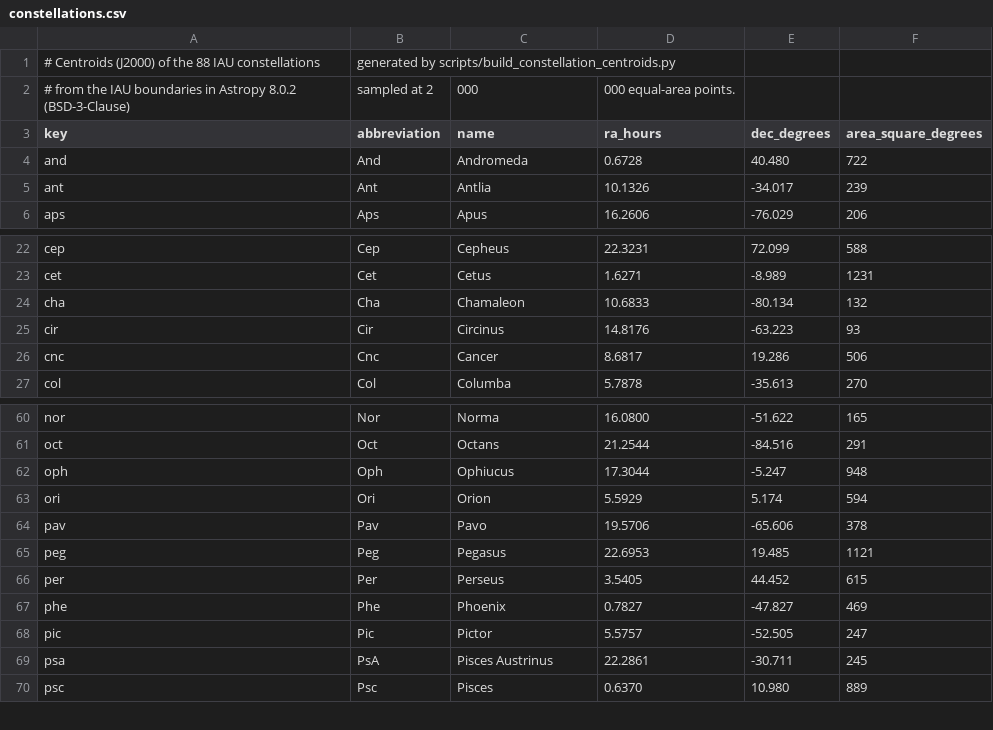
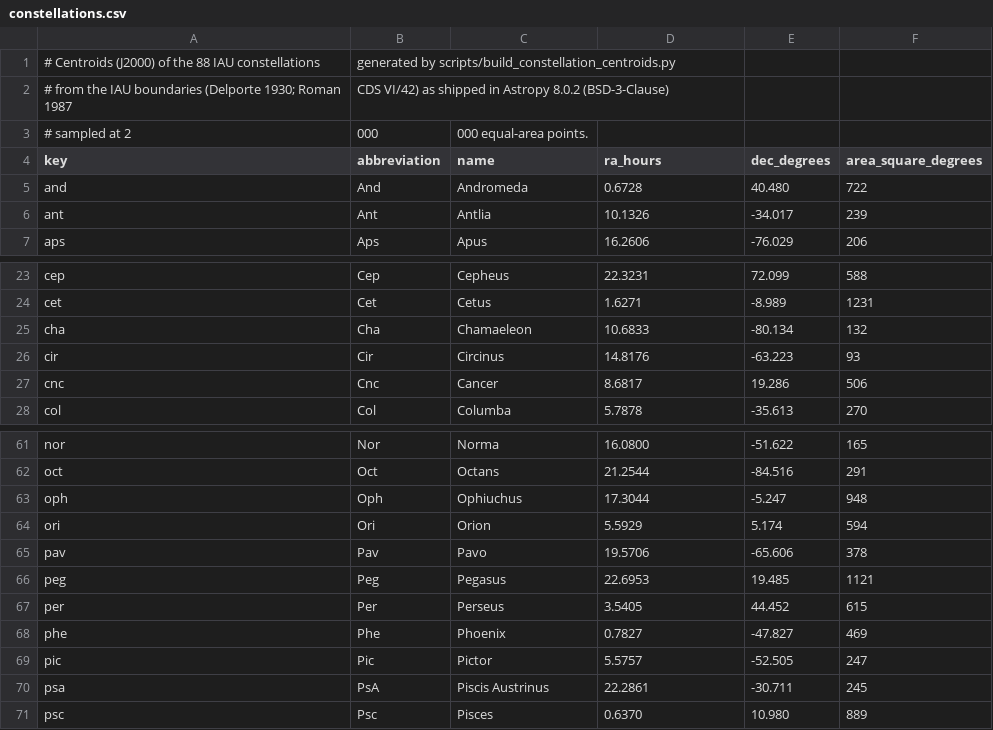
Before and after one commit to kirbym/starcast, a CSV file: backend/app/data/constellations.csv, drawn as a sheet; only a part is shown, gaps mark what is left out.

```diff
--- a/backend/app/data/constellations.csv
+++ b/backend/app/data/constellations.csv
@@ -1,3 +1,4 @@
 # Centroids (J2000) of the 88 IAU constellations, generated by scripts/build_constellation_centroids.py
-# from the IAU boundaries in Astropy 8.0.2 (BSD-3-Clause), sampled at 2,000,000 equal-area points.
+# from the IAU boundaries (Delporte 1930; Roman 1987, CDS VI/42) as shipped in Astropy 8.0.2 (BSD-3-Clause),
+# sampled at 2,000,000 equal-area points.
 key,abbreviation,name,ra_hours,dec_degrees,area_square_degrees
@@ -23,3 +24,3 @@ cep,Cep,Cepheus,22.3231,72.099,588
 cet,Cet,Cetus,1.6271,-8.989,1231
-cha,Cha,Chamaleon,10.6833,-80.134,132
+cha,Cha,Chamaeleon,10.6833,-80.134,132
 cir,Cir,Circinus,14.8176,-63.223,93
@@ -61,3 +62,3 @@ nor,Nor,Norma,16.0800,-51.622,165
 oct,Oct,Octans,21.2544,-84.516,291
-oph,Oph,Ophiucus,17.3044,-5.247,948
+oph,Oph,Ophiuchus,17.3044,-5.247,948
 ori,Ori,Orion,5.5929,5.174,594
@@ -68,3 +69,3 @@ phe,Phe,Phoenix,0.7827,-47.827,469
 pic,Pic,Pictor,5.5757,-52.505,247
-psa,PsA,Pisces Austrinus,22.2861,-30.711,245
+psa,PsA,Piscis Austrinus,22.2861,-30.711,245
 psc,Psc,Pisces,0.6370,10.980,889
```
Also changed, not shown: 6 other files.
